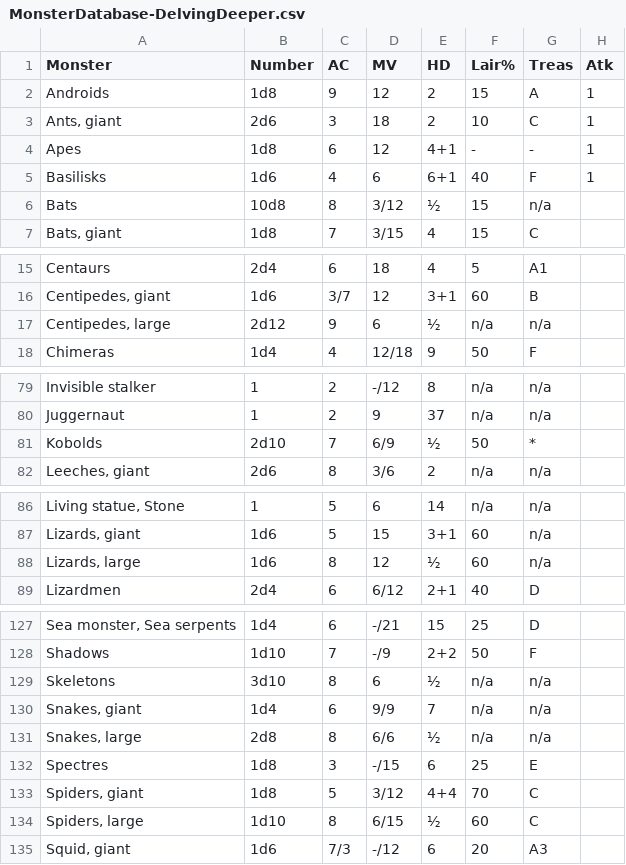
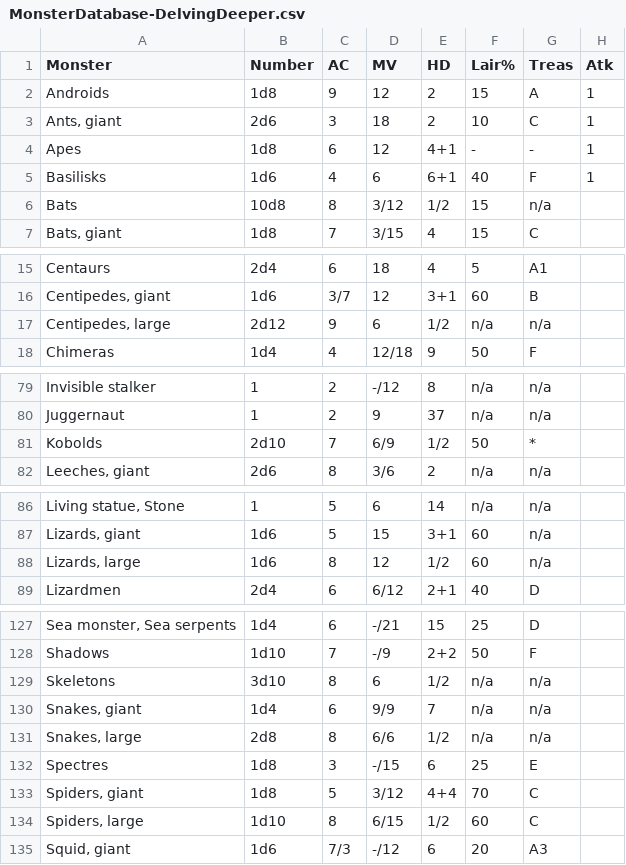
Before and after one commit to danielrcollins1/Arena, a CSV file: MonsterDatabase-DelvingDeeper.csv, drawn as a sheet; only a part is shown, gaps mark what is left out; the diff covers the shown part only; the diff names each change by its address in the sheet, - before the commit and + after, or states it on an @@ line.

Commit message:
Replace "½" with "1/2"

```diff
--- a/MonsterDatabase-DelvingDeeper.csv
+++ b/MonsterDatabase-DelvingDeeper.csv
-E6 (HD): ½
+E6 (HD): 1/2
-E17 (HD): ½
+E17 (HD): 1/2
-E81 (HD): ½
+E81 (HD): 1/2
-E88 (HD): ½
+E88 (HD): 1/2
-E129 (HD): ½
+E129 (HD): 1/2
-E131 (HD): ½
+E131 (HD): 1/2
-E134 (HD): ½
+E134 (HD): 1/2
```
Also changed, not shown: 1 edited cell elsewhere in this file.
